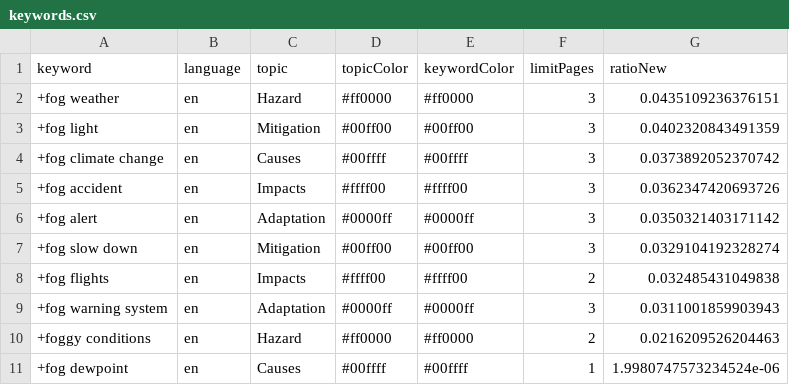
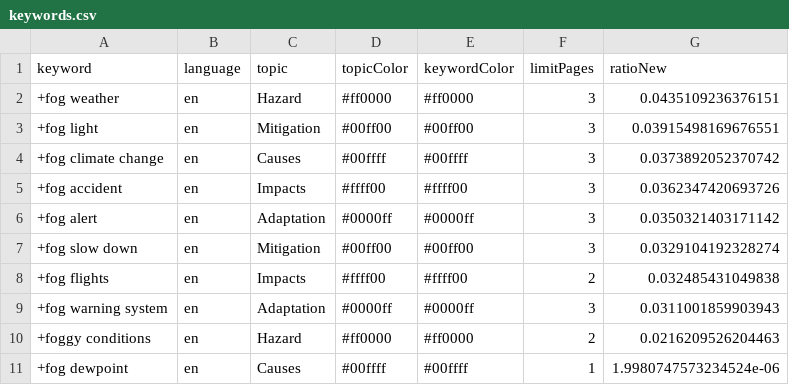
Before and after one commit to svpblank1/FogIsComing, a CSV file: keywords.csv, drawn as a sheet.

Commit message:
Commit from GitHub Actions (harvest:0.0)

```diff
--- a/keywords.csv
+++ b/keywords.csv
@@ -2,3 +2,3 @@ keyword,language,topic,topicColor,keywordColor,limitPages,ratioNew
 +fog weather,en,Hazard,#ff0000,#ff0000,3,0.0435109236376151
-+fog light,en,Mitigation,#00ff00,#00ff00,3,0.0402320843491359
++fog light,en,Mitigation,#00ff00,#00ff00,3,0.03915498169676551
 +fog climate change,en,Causes,#00ffff,#00ffff,3,0.0373892052370742
```
